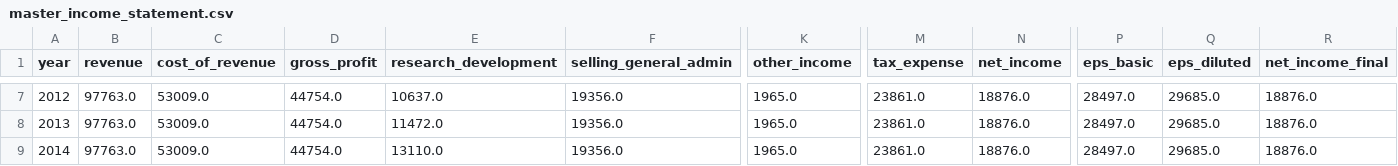
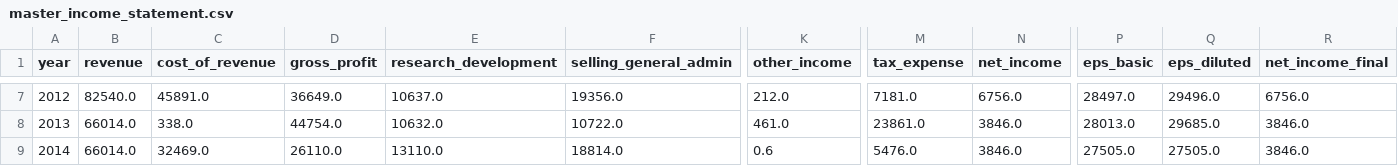
Before and after one commit to ftokarek/GSI-Technology-Equity-Research, a CSV file: data/consolidated/master_income_statement.csv, drawn as a sheet; only a part is shown, gaps mark what is left out; the diff covers the shown part only; the diff names each change by its address in the sheet, - before the commit and + after, or states it on an @@ line.

```diff
--- a/data/consolidated/master_income_statement.csv
+++ b/data/consolidated/master_income_statement.csv
-B7 (revenue): 97763.0
+B7 (revenue): 82540.0
-C7 (cost_of_revenue): 53009.0
+C7 (cost_of_revenue): 45891.0
-D7 (gross_profit): 44754.0
+D7 (gross_profit): 36649.0
-K7 (other_income): 1965.0
+K7 (other_income): 212.0
-M7 (tax_expense): 23861.0
+M7 (tax_expense): 7181.0
-N7 (net_income): 18876.0
+N7 (net_income): 6756.0
-Q7 (eps_diluted): 29685.0
+Q7 (eps_diluted): 29496.0
-R7 (net_income_final): 18876.0
+R7 (net_income_final): 6756.0
-B8:B9 (revenue): 97763.0
+B8:B9 (revenue): 66014.0
-C8 (cost_of_revenue): 53009.0
+C8 (cost_of_revenue): 338.0
-E8 (research_development): 11472.0
+E8 (research_development): 10632.0
-F8 (selling_general_admin): 19356.0
+F8 (selling_general_admin): 10722.0
-K8 (other_income): 1965.0
+K8 (other_income): 461.0
-N8:N9 (net_income): 18876.0
+N8:N9 (net_income): 3846.0
-P8 (eps_basic): 28497.0
+P8 (eps_basic): 28013.0
-R8:R9 (net_income_final): 18876.0
+R8:R9 (net_income_final): 3846.0
-C9 (cost_of_revenue): 53009.0
+C9 (cost_of_revenue): 32469.0
-D9 (gross_profit): 44754.0
+D9 (gross_profit): 26110.0
-F9 (selling_general_admin): 19356.0
+F9 (selling_general_admin): 18814.0
-K9 (other_income): 1965.0
+K9 (other_income): 0.6
-M9 (tax_expense): 23861.0
+M9 (tax_expense): 5476.0
-P9 (eps_basic): 28497.0
+P9 (eps_basic): 27505.0
-Q9 (eps_diluted): 29685.0
+Q9 (eps_diluted): 27505.0
```
Also changed, not shown: 137 edited cells elsewhere in this file, data/consolidated/master_balance_sheet.csv, 1 other file.
